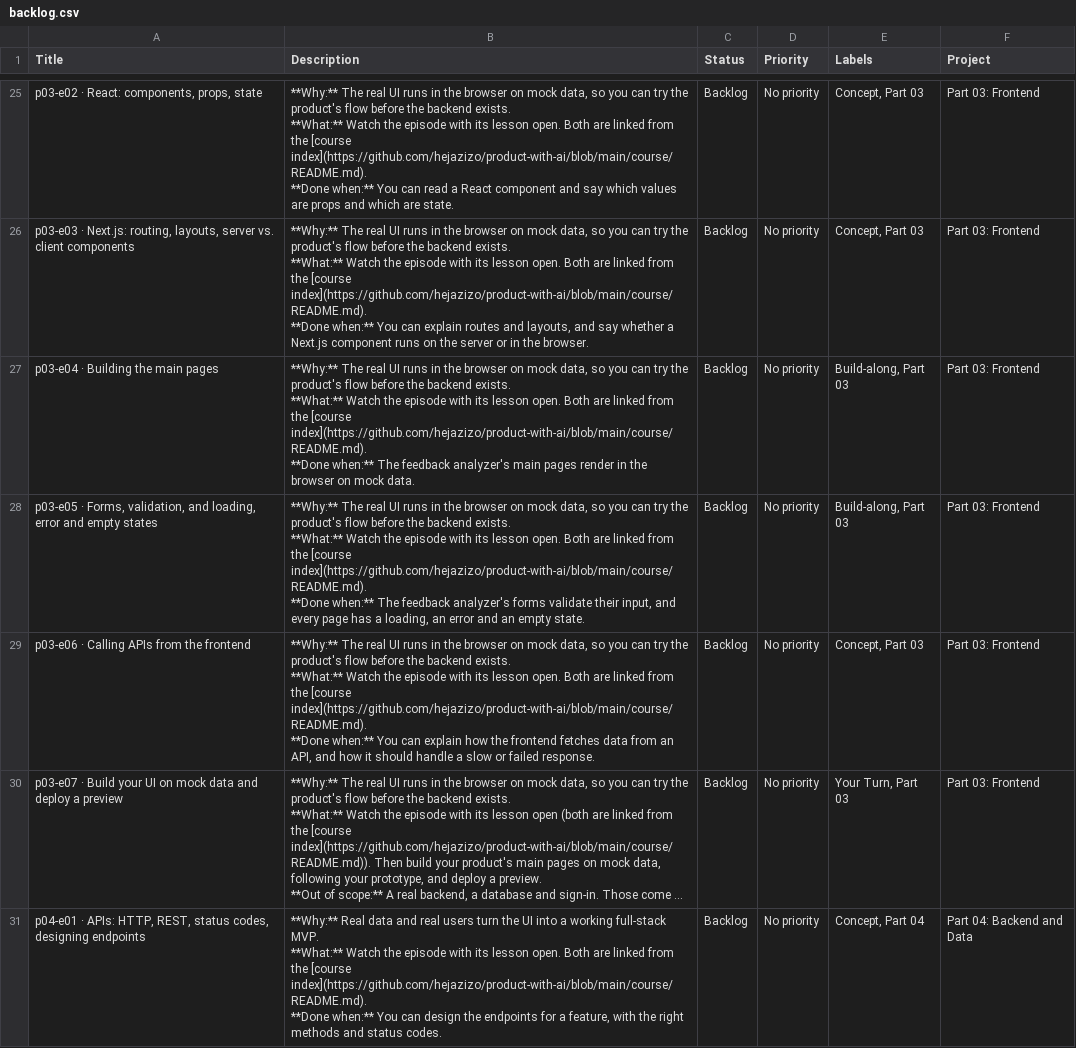
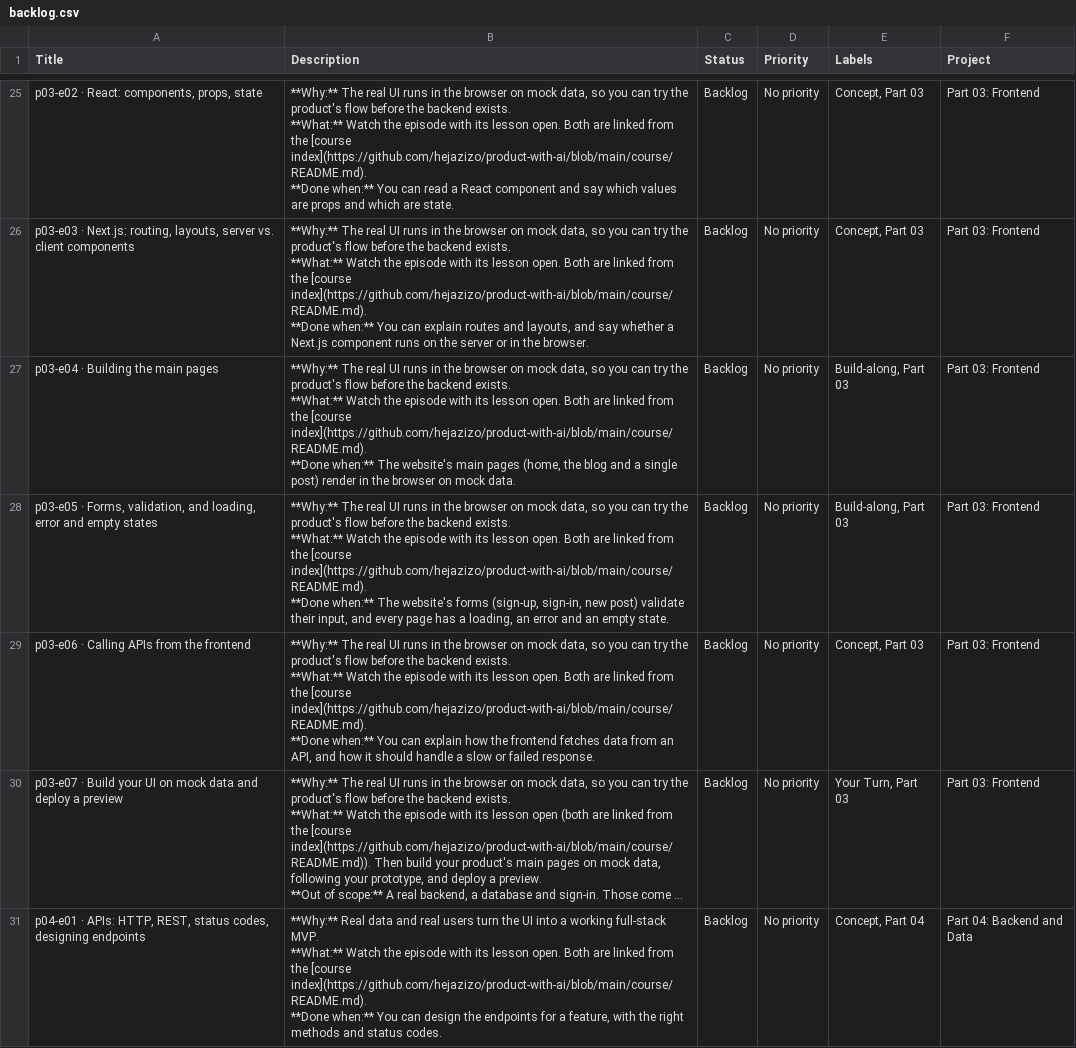
Before and after one commit to hejazizo/product-with-ai, a CSV file: course/linear/backlog.csv, drawn as a sheet; only a part is shown, gaps mark what is left out; long unchanged cells end in …; the diff covers the shown part only; the diff names each change by its address in the sheet, - before the commit and + after, or states it on an @@ line.

```diff
--- a/course/linear/backlog.csv
+++ b/course/linear/backlog.csv
-B27 (Description): …when:** The feedback analyzer's main pages render in…
+B27 (Description): …when:** The website's main pages (home, the blog and a single post) render in…
-B28 (Description): …when:** The feedback analyzer's forms validate their…
+B28 (Description): …when:** The website's forms (sign-up, sign-in, new post) validate their…
```
Also changed, not shown: 21 edited cells elsewhere in this file, 4 other files.
